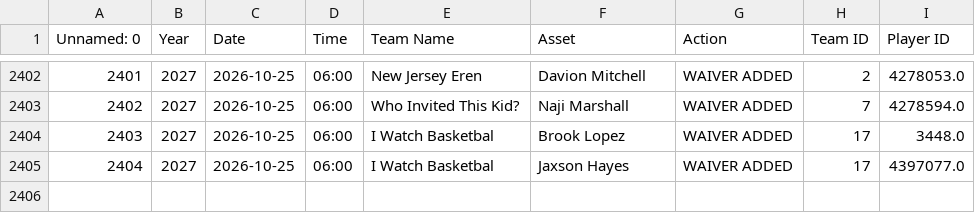
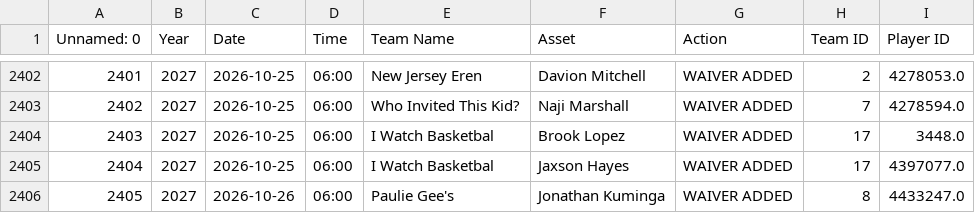
Before and after one commit to fliou0704/Basketball-Brawl-Fantasy-Dashboard, a CSV file: data/activityData.csv, drawn as a sheet; only a part is shown, gaps mark what is left out; the diff names each change by its address in the sheet, - before the commit and + after, or states it on an @@ line.

```diff
--- a/data/activityData.csv
+++ b/data/activityData.csv
+row 2406: 2405 | 2027 | 2026-10-26 | 06:00 | Paulie Gee's | Jonathan Kuminga | WAIVER ADDED | 8 | 4433247.0
```
Also changed, not shown: data/basketballBrawlLeagueData.csv, data/scoringPeriodMatchupMap.csv, 4 other files.
